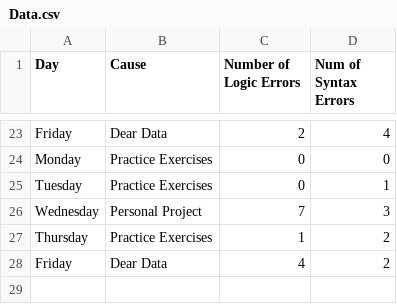
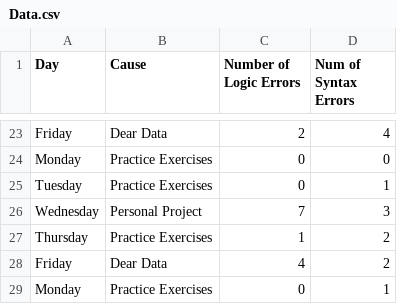
Before and after one commit to OllieThornton/DearData, a CSV file: Sketch/Data.csv, drawn as a sheet; only a part is shown, gaps mark what is left out; the diff names each change by its address in the sheet, - before the commit and + after, or states it on an @@ line.

Commit message:
Data Update

```diff
--- a/Sketch/Data.csv
+++ b/Sketch/Data.csv
+row 29: Monday | Practice Exercises | 0 | 1
```
